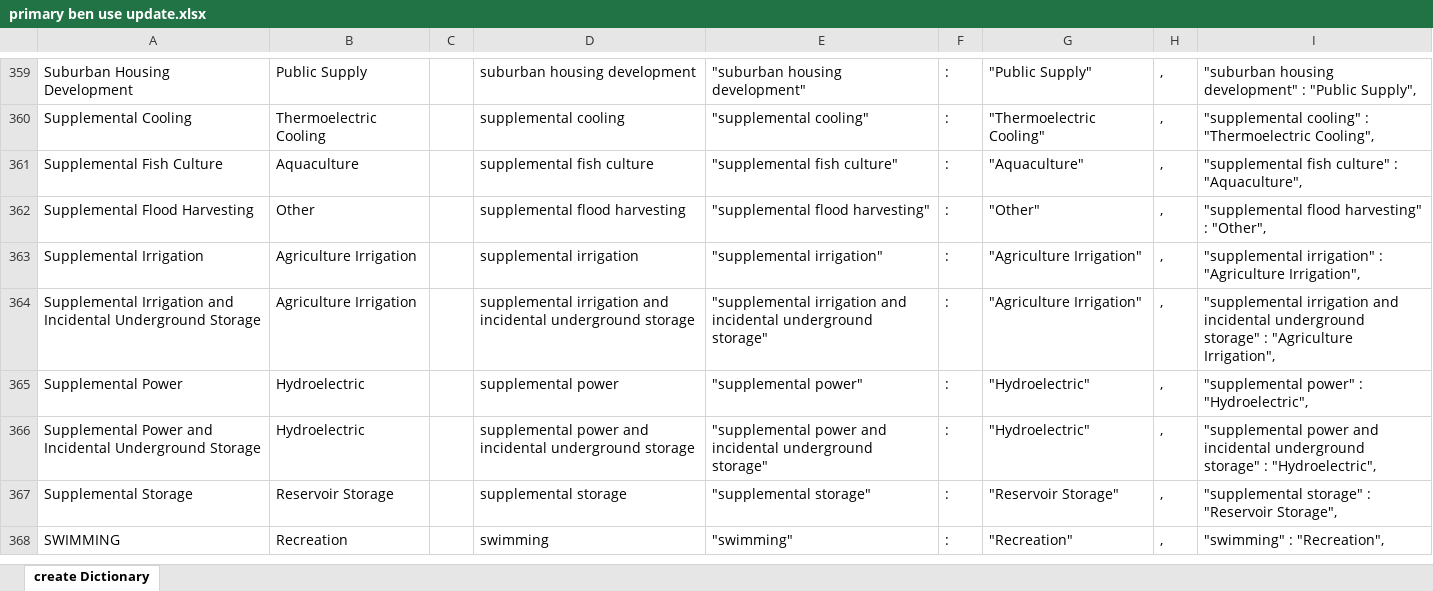
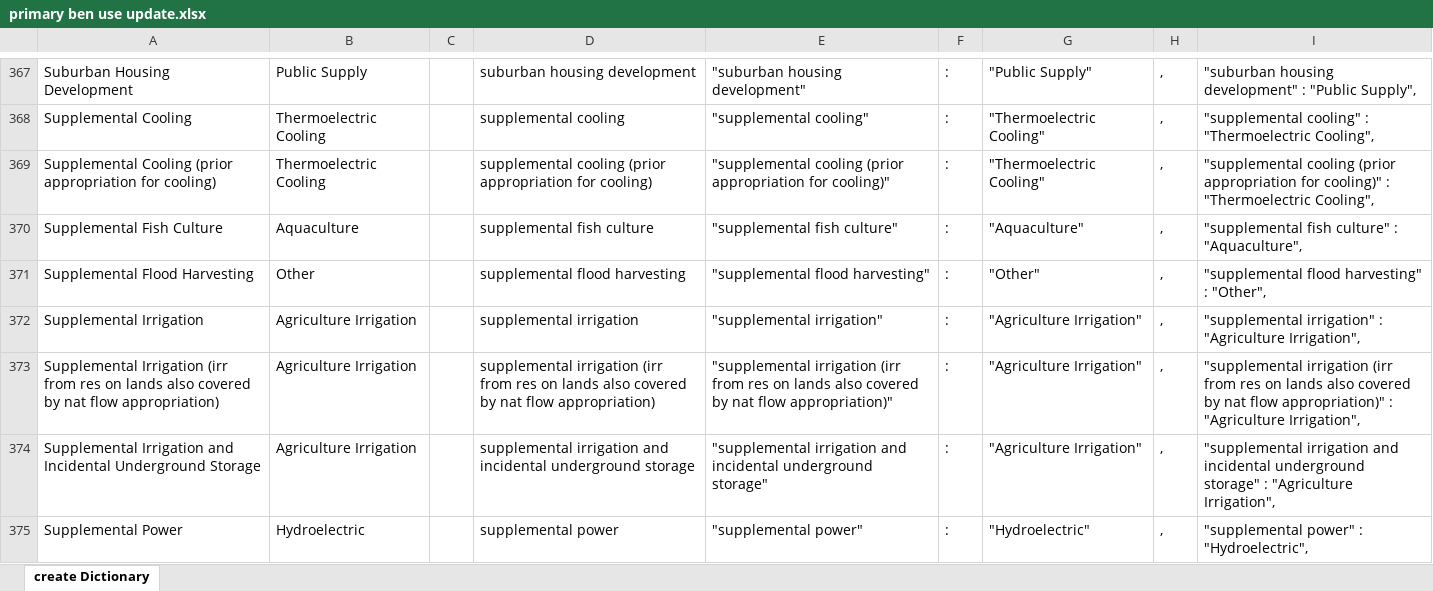
Before and after one commit to WSWCWaterDataExchange/MappingStatesDataToWaDE2.0, an Excel workbook: 5_CustomFunctions/AssignPrimaryUseCategory/primary ben use update.xlsx, sheet create Dictionary, drawn as a sheet; only a part is shown, gaps mark what is left out; the shorter side is filled out with more unchanged rows; values as stored, in another font and other column widths than the file's, no borders; conditional formats not drawn; the diff covers the shown part only; the diff names each change by its address in the sheet, - before the commit and + after, or states it on an @@ line.

Commit message:
CustomFunction Update
CustomFunction Update.  New global wr mapping functions.

```diff
--- a/5_CustomFunctions/AssignPrimaryUseCategory/primary ben use update.xlsx (sheet create Dictionary)
+++ b/5_CustomFunctions/AssignPrimaryUseCategory/primary ben use update.xlsx (sheet create Dictionary)
+row 369: Supplemental Cooling (prior appropriation for cooling) | Thermoelectric Cooling |  | supplemental cooling (prior appropriation for cooling) | "supplemental cooling (prior appropriation for cooling)" | : | "Thermoelectric Cooling" | , | "supplemental cooling (prior appropriation for cooling)" : "Thermoelectric Cooling",
+row 373: Supplemental Irrigation (irr from res on lands also covered by nat flow appropriation) | Agriculture Irrigation |  | supplemental irrigation (irr from res on lands also covered by nat flow appropriation) | "supplemental irrigation (irr from res on lands also covered by nat flow appropriation)" | : | "Agriculture Irrigation" | , | "supplemental irrigation (irr from res on lands also covered by nat flow appropriation)" : "Agriculture Irrigation",
```
Also changed, not shown: 11 added rows, 1 removed row and 6 edited cells elsewhere in this sheet, formulas that keep their value, 7 other files.
